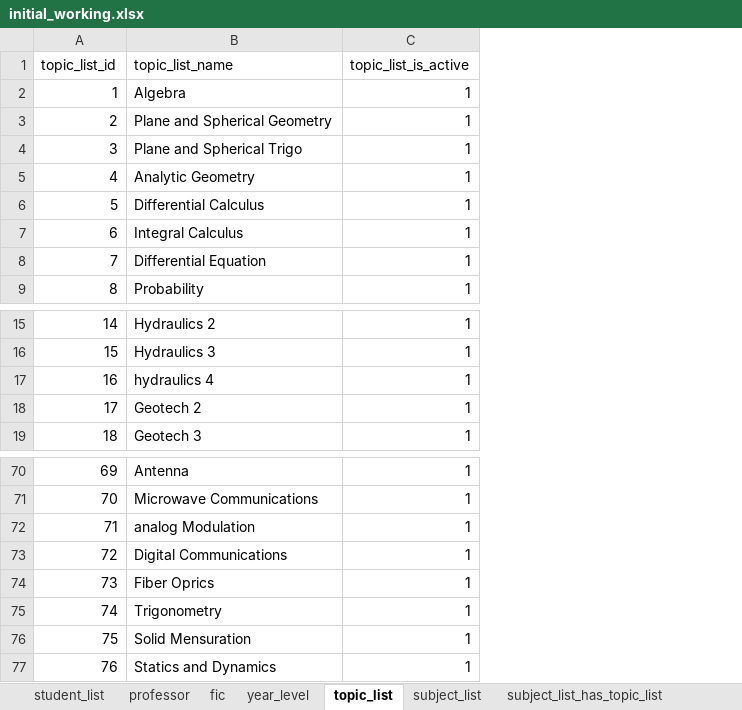
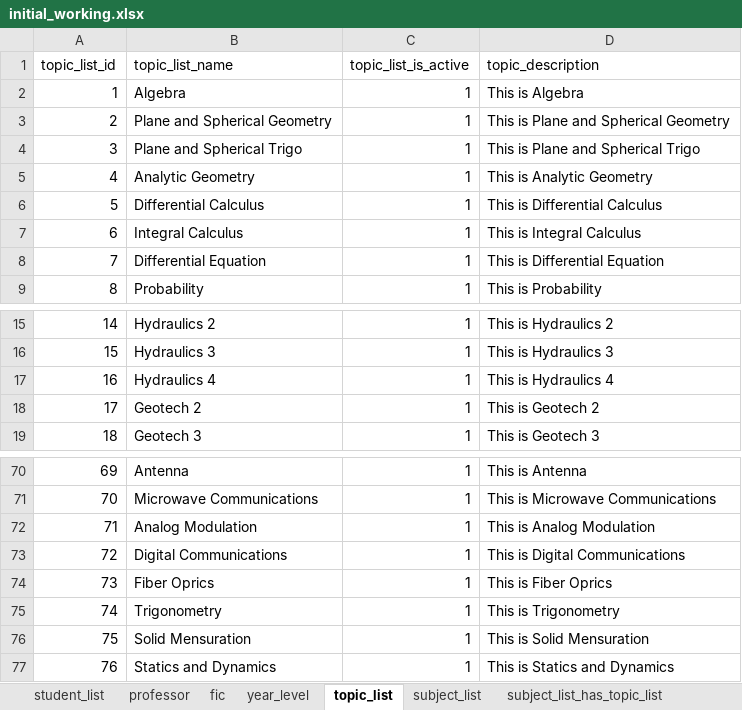
Before and after one commit to aeganaden/E-Rev-Learning-And-Information-Management-System, an Excel workbook: excel/initial_working.xlsx, sheet topic_list, drawn as a sheet; only a part is shown, gaps mark what is left out; values as stored, in another font and other column widths than the file's, no borders; the diff names each change by its address in the sheet, - before the commit and + after, or states it on an @@ line.

```diff
--- a/excel/initial_working.xlsx (sheet topic_list)
+++ b/excel/initial_working.xlsx (sheet topic_list)
+column D (topic_description), rows 2-9: This is Algebra | This is Plane and Spherical Geometry | This is Plane and Spherical Trigo | This is Analytic Geometry | This is Differential Calculus | This is Integral Calculus | This is Differential Equation | This is Probability; rows 15-19: This is Hydraulics 2 | This is Hydraulics 3 | This is Hydraulics 4 | This is Geotech 2 | This is Geotech 3; rows 70-77: This is Antenna | This is Microwave Communications | This is Analog Modulation | This is Digital Communications | This is Fiber Oprics | This is Trigonometry | This is Solid Mensuration | This is Statics and Dynamics
-B17 (topic_list_name): hydraulics 4
+B17 (topic_list_name): Hydraulics 4
-B72 (topic_list_name): analog Modulation
+B72 (topic_list_name): Analog Modulation
```
Also changed, not shown: sheet subject_list, excel/section.xlsx, 6 other files.
